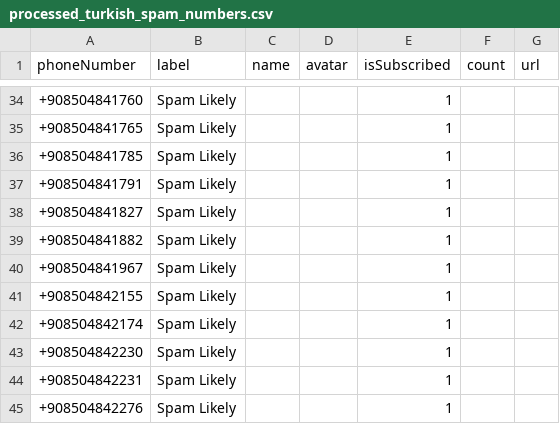
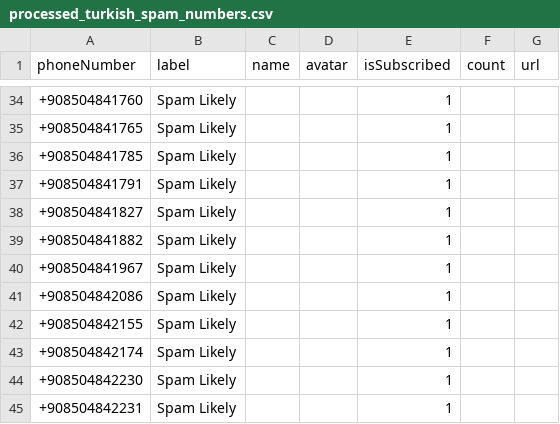
Before and after one commit to haygcao/vccard, a CSV file: processed_turkish_spam_numbers.csv, drawn as a sheet; only a part is shown, gaps mark what is left out; the shorter side is filled out with more unchanged rows.

```diff
--- a/processed_turkish_spam_numbers.csv
+++ b/processed_turkish_spam_numbers.csv
@@ -40,2 +40,3 @@ phoneNumber,label,name,avatar,isSubscribed,count,url
 +908504841967,Spam Likely,,,1,,
++908504842086,Spam Likely,,,1,,
 +908504842155,Spam Likely,,,1,,
```
